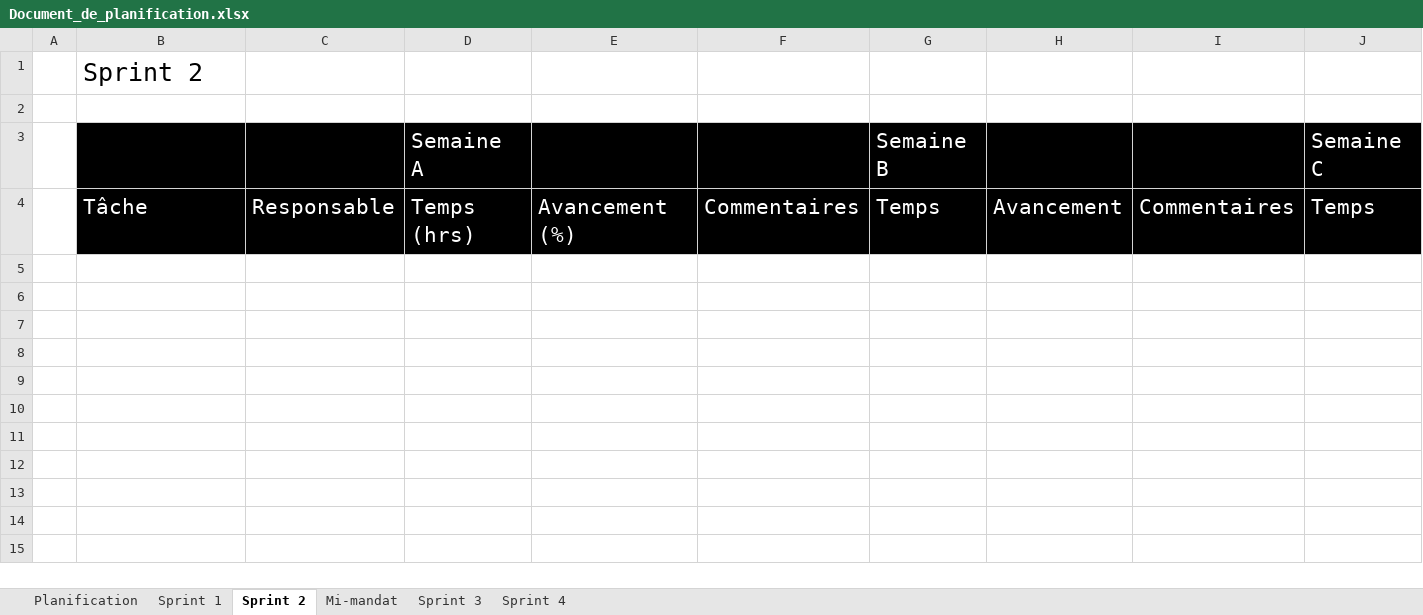
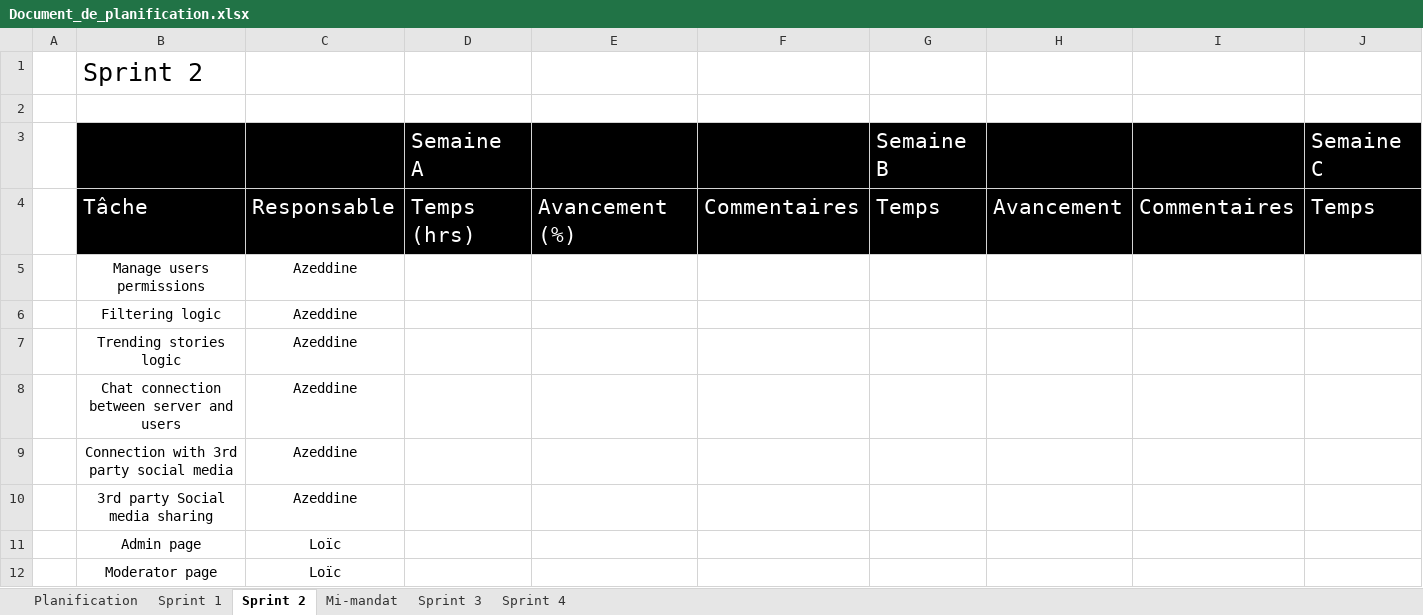
Before and after one commit to Loic-Rodrigue-Gauthier/inkreate, an Excel workbook: doc/Document_de_planification.xlsx, sheet Sprint 2, drawn as a sheet; only a part is shown; values as stored, in another font and other column widths than the file's, no borders; rows hold the shown columns only; the diff names each change by its address in the sheet, - before the commit and + after, or states it on an @@ line.

```diff
--- a/doc/Document_de_planification.xlsx (sheet Sprint 2)
+++ b/doc/Document_de_planification.xlsx (sheet Sprint 2)
+row 5:  | Manage users permissions | Azeddine
+row 6:  | Filtering logic | Azeddine
+row 7:  | Trending stories logic | Azeddine
+row 8:  | Chat connection between server and users | Azeddine
+row 9:  | Connection with 3rd party social media | Azeddine
+row 10:  | 3rd party Social media sharing | Azeddine
+row 11:  | Admin page | Loïc
+row 12:  | Moderator page | Loïc
```
Also changed, not shown: sheet Planification, sheet Sprint 1, sheet Sprint 3, 3 other files.
